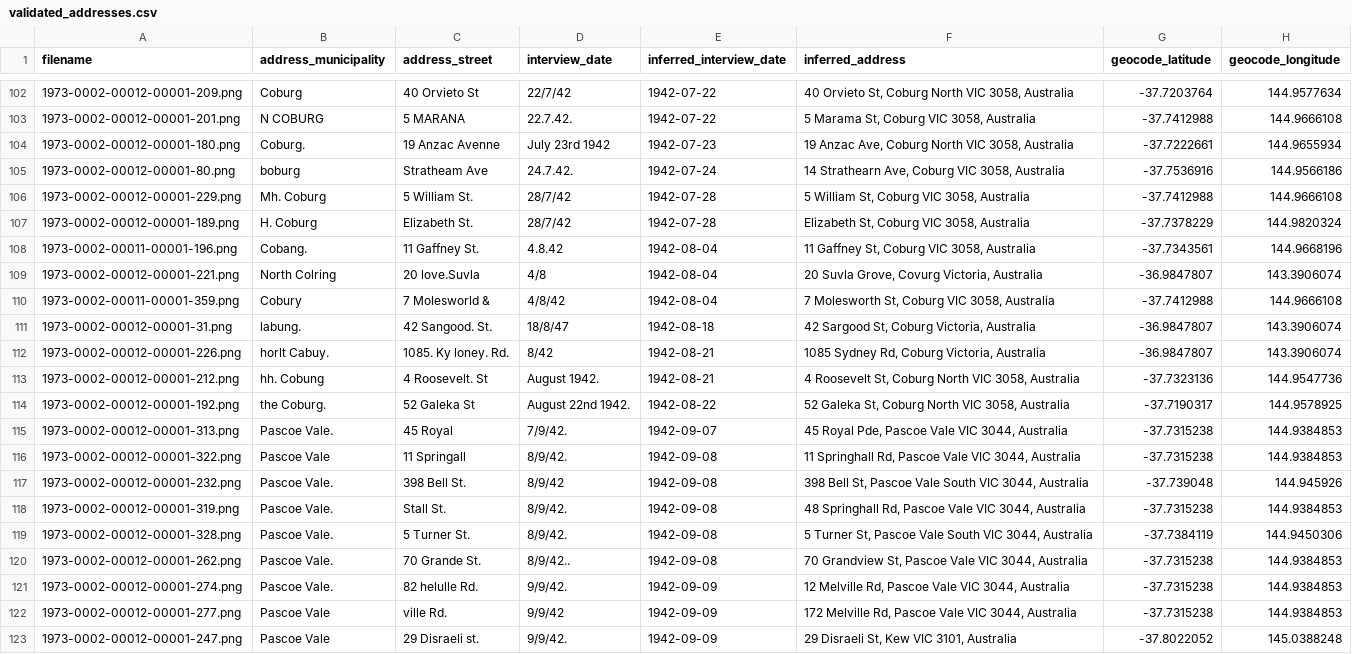
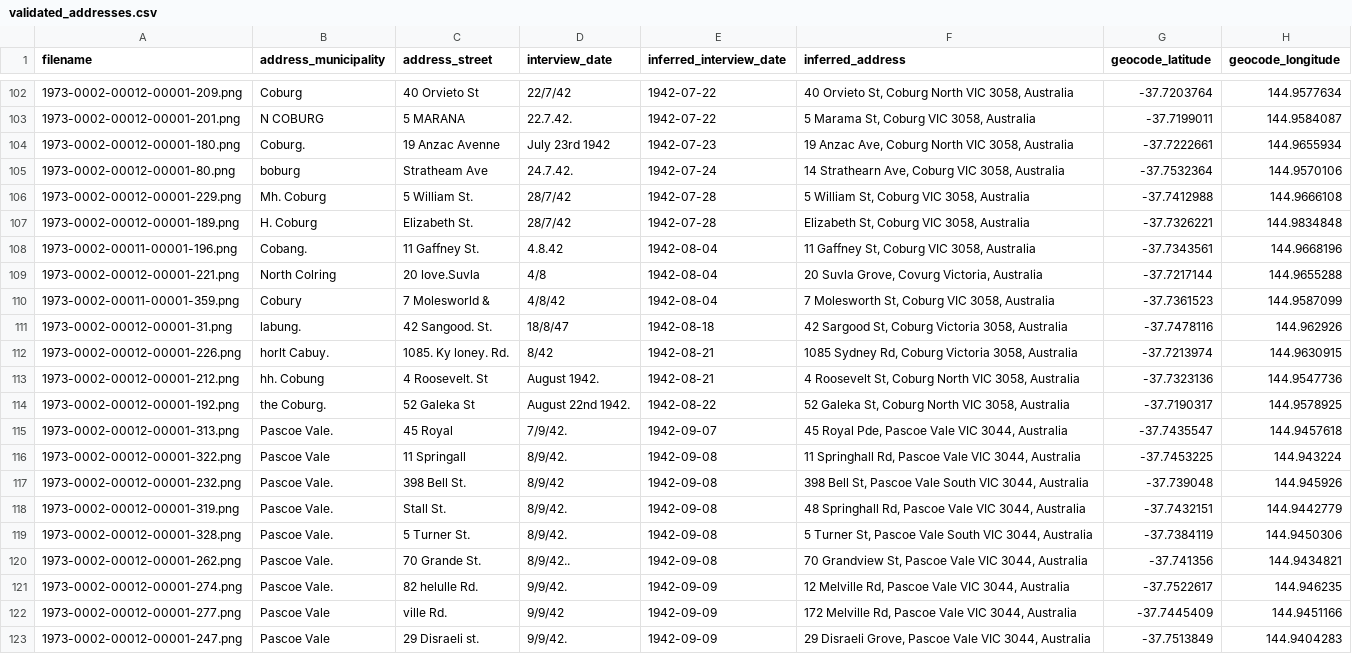
Before and after one commit to carljoseph/prestsurvey, a CSV file: docs/data/validated_addresses.csv, drawn as a sheet; only a part is shown, gaps mark what is left out; the diff covers the shown part only.

```diff
--- a/docs/data/validated_addresses.csv
+++ b/docs/data/validated_addresses.csv
@@ -102,22 +102,22 @@ filename,address_municipality,address_street,interview_date,inferred_interview_d
 1973-0002-00012-00001-209.png,Coburg,40 Orvieto St,22/7/42,1942-07-22,"40 Orvieto St, Coburg North VIC 3058, Australia",-37.7203764,144.9577634
-1973-0002-00012-00001-201.png,N COBURG,5 MARANA,22.7.42.,1942-07-22,"5 Marama St, Coburg VIC 3058, Australia",-37.7412988,144.9666108
+1973-0002-00012-00001-201.png,N COBURG,5 MARANA,22.7.42.,1942-07-22,"5 Marama St, Coburg VIC 3058, Australia",-37.7199011,144.9584087
 1973-0002-00012-00001-180.png,Coburg.,19 Anzac Avenne,July 23rd 1942,1942-07-23,"19 Anzac Ave, Coburg North VIC 3058, Australia",-37.7222661,144.9655934
-1973-0002-00012-00001-80.png,boburg,Stratheam Ave,24.7.42.,1942-07-24,"14 Strathearn Ave, Coburg VIC 3058, Australia",-37.7536916,144.9566186
+1973-0002-00012-00001-80.png,boburg,Stratheam Ave,24.7.42.,1942-07-24,"14 Strathearn Ave, Coburg VIC 3058, Australia",-37.7532364,144.9570106
 1973-0002-00012-00001-229.png,Mh. Coburg,5 William St.,28/7/42,1942-07-28,"5 William St, Coburg VIC 3058, Australia",-37.7412988,144.9666108
-1973-0002-00012-00001-189.png,H. Coburg,Elizabeth St.,28/7/42,1942-07-28,"Elizabeth St, Coburg VIC 3058, Australia",-37.7378229,144.9820324
+1973-0002-00012-00001-189.png,H. Coburg,Elizabeth St.,28/7/42,1942-07-28,"Elizabeth St, Coburg VIC 3058, Australia",-37.7326221,144.9834848
 1973-0002-00011-00001-196.png,Cobang.,11 Gaffney St.,4.8.42,1942-08-04,"11 Gaffney St, Coburg VIC 3058, Australia",-37.7343561,144.9668196
-1973-0002-00012-00001-221.png,North Colring,20 love.Suvla,4/8,1942-08-04,"20 Suvla Grove, Covurg Victoria, Australia",-36.9847807,143.3906074
-1973-0002-00011-00001-359.png,Cobury,7 Molesworld &,4/8/42,1942-08-04,"7 Molesworth St, Coburg VIC 3058, Australia",-37.7412988,144.9666108
-1973-0002-00012-00001-31.png,labung.,42 Sangood. St.,18/8/47,1942-08-18,"42 Sargood St, Coburg Victoria, Australia",-36.9847807,143.3906074
-1973-0002-00012-00001-226.png,horlt Cabuy.,1085. Ky loney. Rd.,8/42,1942-08-21,"1085 Sydney Rd, Coburg Victoria, Australia",-36.9847807,143.3906074
+1973-0002-00012-00001-221.png,North Colring,20 love.Suvla,4/8,1942-08-04,"20 Suvla Grove, Covurg Victoria, Australia",-37.7217144,144.9655288
+1973-0002-00011-00001-359.png,Cobury,7 Molesworld &,4/8/42,1942-08-04,"7 Molesworth St, Coburg VIC 3058, Australia",-37.7361523,144.9587099
+1973-0002-00012-00001-31.png,labung.,42 Sangood. St.,18/8/47,1942-08-18,"42 Sargood St, Coburg Victoria 3058, Australia",-37.7478116,144.962926
+1973-0002-00012-00001-226.png,horlt Cabuy.,1085. Ky loney. Rd.,8/42,1942-08-21,"1085 Sydney Rd, Coburg Victoria 3058, Australia",-37.7213974,144.9630915
 1973-0002-00012-00001-212.png,hh. Cobung,4 Roosevelt. St,August 1942.,1942-08-21,"4 Roosevelt St, Coburg North VIC 3058, Australia",-37.7323136,144.9547736
 1973-0002-00012-00001-192.png,the Coburg.,52 Galeka St,August 22nd 1942.,1942-08-22,"52 Galeka St, Coburg North VIC 3058, Australia",-37.7190317,144.9578925
-1973-0002-00012-00001-313.png,Pascoe Vale.,45 Royal,7/9/42.,1942-09-07,"45 Royal Pde, Pascoe Vale VIC 3044, Australia",-37.7315238,144.9384853
-1973-0002-00012-00001-322.png,Pascoe Vale,11 Springall,8/9/42.,1942-09-08,"11 Springhall Rd, Pascoe Vale VIC 3044, Australia",-37.7315238,144.9384853
+1973-0002-00012-00001-313.png,Pascoe Vale.,45 Royal,7/9/42.,1942-09-07,"45 Royal Pde, Pascoe Vale VIC 3044, Australia",-37.7435547,144.9457618
+1973-0002-00012-00001-322.png,Pascoe Vale,11 Springall,8/9/42.,1942-09-08,"11 Springhall Rd, Pascoe Vale VIC 3044, Australia",-37.7453225,144.943224
 1973-0002-00012-00001-232.png,Pascoe Vale.,398 Bell St.,8/9/42,1942-09-08,"398 Bell St, Pascoe Vale South VIC 3044, Australia",-37.739048,144.945926
-1973-0002-00012-00001-319.png,Pascoe Vale.,Stall St.,8/9/42.,1942-09-08,"48 Springhall Rd, Pascoe Vale VIC 3044, Australia",-37.7315238,144.9384853
+1973-0002-00012-00001-319.png,Pascoe Vale.,Stall St.,8/9/42.,1942-09-08,"48 Springhall Rd, Pascoe Vale VIC 3044, Australia",-37.7432151,144.9442779
 1973-0002-00012-00001-328.png,Pascoe Vale.,5 Turner St.,8/9/42.,1942-09-08,"5 Turner St, Pascoe Vale South VIC 3044, Australia",-37.7384119,144.9450306
-1973-0002-00012-00001-262.png,Pascoe Vale.,70 Grande St.,8/9/42..,1942-09-08,"70 Grandview St, Pascoe Vale VIC 3044, Australia",-37.7315238,144.9384853
-1973-0002-00012-00001-274.png,Pascoe Vale.,82 helulle Rd.,9/9/42.,1942-09-09,"12 Melville Rd, Pascoe Vale VIC 3044, Australia",-37.7315238,144.9384853
-1973-0002-00012-00001-277.png,Pascoe Vale,ville Rd.,9/9/42,1942-09-09,"172 Melville Rd, Pascoe Vale VIC 3044, Australia",-37.7315238,144.9384853
-1973-0002-00012-00001-247.png,Pascoe Vale,29 Disraeli st.,9/9/42.,1942-09-09,"29 Disraeli St, Kew VIC 3101, Australia",-37.8022052,145.0388248
+1973-0002-00012-00001-262.png,Pascoe Vale.,70 Grande St.,8/9/42..,1942-09-08,"70 Grandview St, Pascoe Vale VIC 3044, Australia",-37.741356,144.9434821
+1973-0002-00012-00001-274.png,Pascoe Vale.,82 helulle Rd.,9/9/42.,1942-09-09,"12 Melville Rd, Pascoe Vale VIC 3044, Australia",-37.7522617,144.946235
+1973-0002-00012-00001-277.png,Pascoe Vale,ville Rd.,9/9/42,1942-09-09,"172 Melville Rd, Pascoe Vale VIC 3044, Australia",-37.7445409,144.9451166
+1973-0002-00012-00001-247.png,Pascoe Vale,29 Disraeli st.,9/9/42.,1942-09-09,"29 Disraeli Grove, Pascoe Vale VIC 3044, Australia",-37.7513849,144.9404283
```
Also changed, not shown: 133 edited cells elsewhere in this file, 1 other file.
